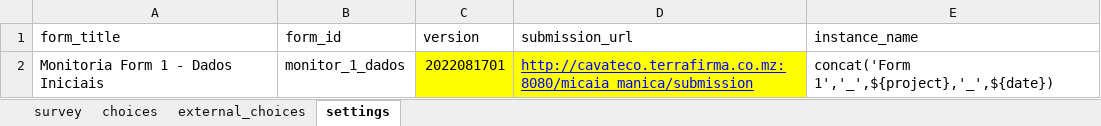
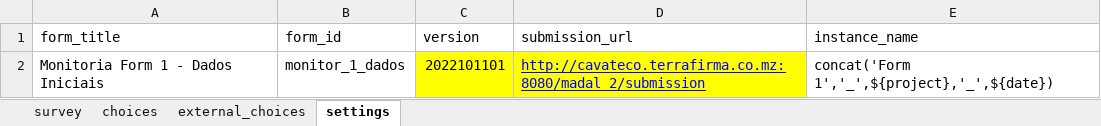
Before and after one commit to TerraFirmaMozambique/odk_forms_ilrg_madal_2, an Excel workbook: xlsx/M&E/indicadores_form_1.xlsx, sheet settings, drawn as a sheet; values as stored, in another font and other column widths than the file's, no borders; the diff names each change by its address in the sheet, - before the commit and + after, or states it on an @@ line.

```diff
--- a/xlsx/M&E/indicadores_form_1.xlsx (sheet settings)
+++ b/xlsx/M&E/indicadores_form_1.xlsx (sheet settings)
-C2 (version): 2022081701
+C2 (version): 2022101101
-D2 (submission_url): http://cavateco.terrafirma.co.mz:8080/micaia_manica/submission
+D2 (submission_url): http://cavateco.terrafirma.co.mz:8080/madal_2/submission
```
Also changed, not shown: xlsx/CaVaTeCo/form_p_parcels.xlsx, xlsx/CaVaTeCo/form_z_deliverables.xlsx, 10 other files.
